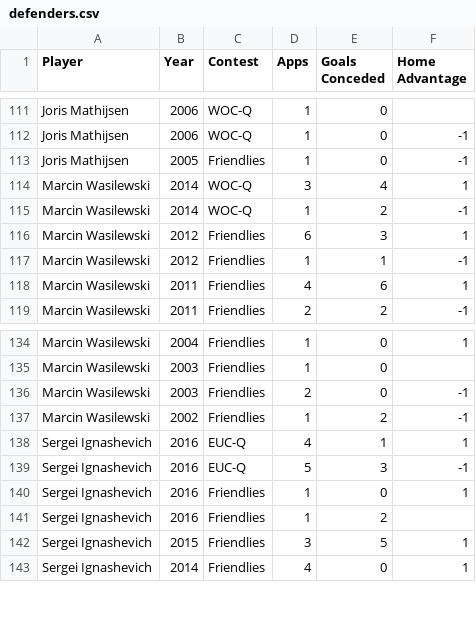
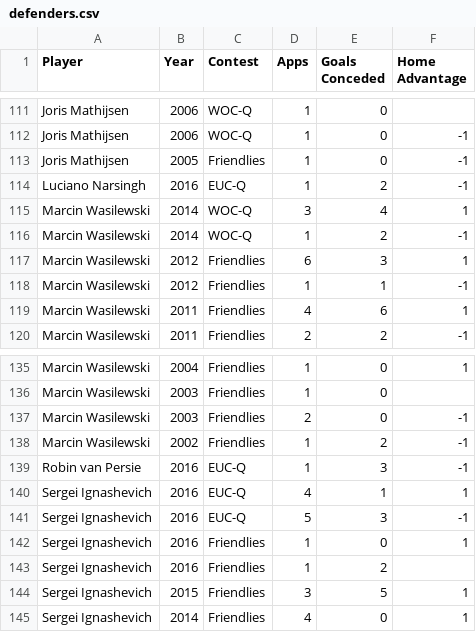
Before and after one commit to thezane/soccer-predictions, a CSV file: data/defenders.csv, drawn as a sheet; only a part is shown, gaps mark what is left out.

```diff
--- a/data/defenders.csv
+++ b/data/defenders.csv
@@ -113,2 +113,3 @@
 "Joris Mathijsen",2005,"Friendlies",1,0,-1
+"Luciano Narsingh",2016,"EUC-Q",1,2,-1
 "Marcin Wasilewski",2014,"WOC-Q",3,4,1
@@ -137,2 +138,3 @@
 "Marcin Wasilewski",2002,"Friendlies",1,2,-1
+"Robin van Persie",2016,"EUC-Q",1,3,-1
 "Sergei Ignashevich",2016,"EUC-Q",4,1,1
```
Also changed, not shown: data/attackers.csv, data/midfielders.csv.
